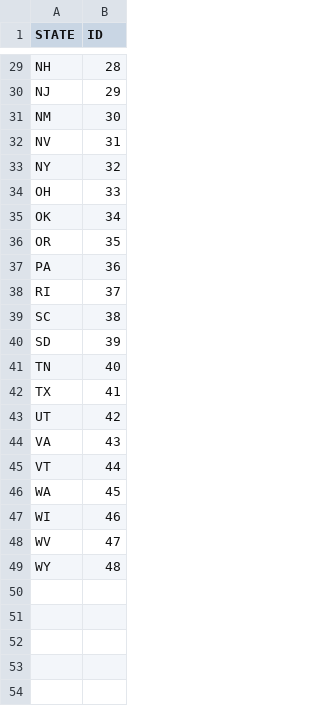
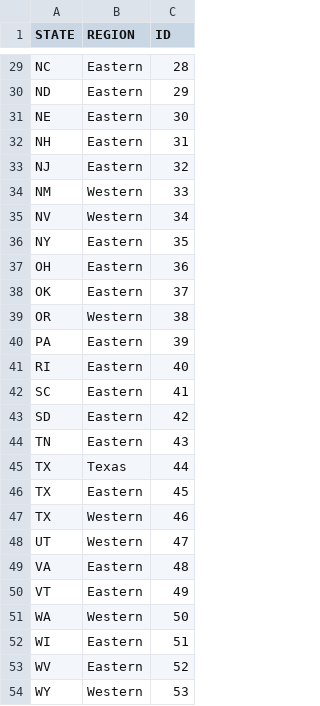
Before and after one commit to ahurli/PreREISE, a CSV file: prereise/gather/hiflddata/data/zone.csv, drawn as a sheet; only a part is shown, gaps mark what is left out; the diff covers the shown part only; the diff names each change by its address in the sheet, - before the commit and + after, or states it on an @@ line.

```diff
--- a/prereise/gather/hiflddata/data/zone.csv
+++ b/prereise/gather/hiflddata/data/zone.csv
+column B (REGION), rows 29-49: Eastern | Eastern | Eastern | Eastern | Eastern | Western | Western | Eastern | Eastern | Eastern | Western | Eastern | Eastern | Eastern | Eastern | Eastern | Texas | Eastern | Western | Western | Eastern
-A29 (STATE): NH
+A29 (STATE): NC
-A30 (STATE): NJ
+A30 (STATE): ND
-A31 (STATE): NM
+A31 (STATE): NE
-A32 (STATE): NV
+A32 (STATE): NH
-A33 (STATE): NY
+A33 (STATE): NJ
-A34 (STATE): OH
+A34 (STATE): NM
-A35 (STATE): OK
+A35 (STATE): NV
-A36 (STATE): OR
+A36 (STATE): NY
-A37 (STATE): PA
+A37 (STATE): OH
-A38 (STATE): RI
+A38 (STATE): OK
-A39 (STATE): SC
+A39 (STATE): OR
-A40 (STATE): SD
+A40 (STATE): PA
-A41 (STATE): TN
+A41 (STATE): RI
-A42 (STATE): TX
+A42 (STATE): SC
-A43 (STATE): UT
+A43 (STATE): SD
-A44 (STATE): VA
+A44 (STATE): TN
-A45 (STATE): VT
+A45 (STATE): TX
-A46 (STATE): WA
+A46 (STATE): TX
-A47 (STATE): WI
+A47 (STATE): TX
-A48 (STATE): WV
+A48 (STATE): UT
-A49 (STATE): WY
+A49 (STATE): VA
+row 50: VT | Eastern | 49
+row 51: WA | Western | 50
+row 52: WI | Eastern | 51
+row 53: WV | Eastern | 52
+row 54: WY | Western | 53
```
Also changed, not shown: 22 edited cells elsewhere in this file, 3 other files.
